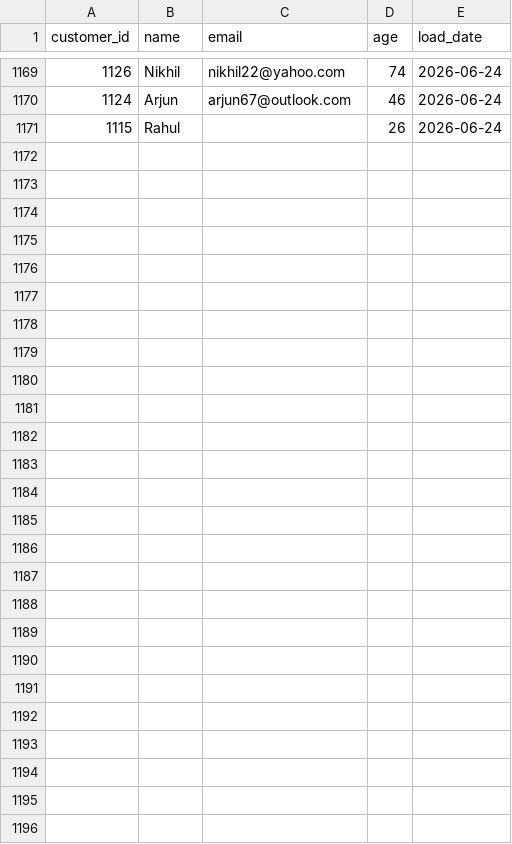
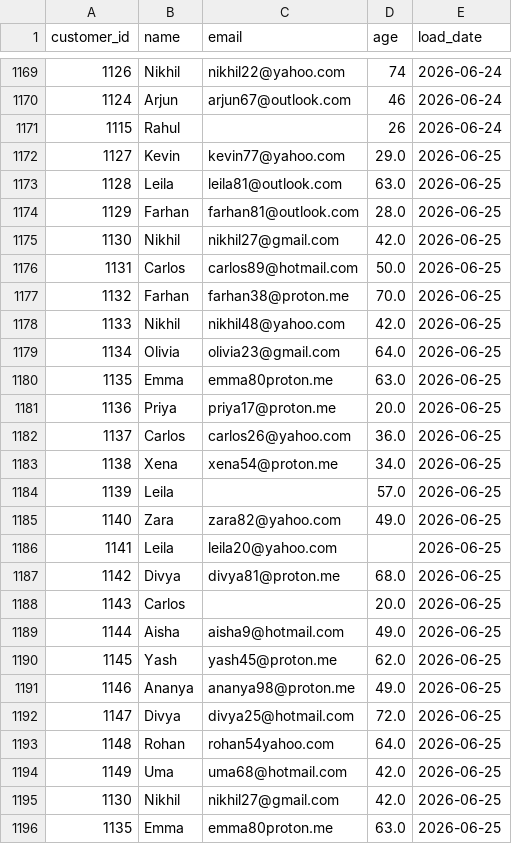
Before and after one commit to darshandharu/data-quality-monitoring-dashboard, a CSV file: raw_data/customer_data.csv, drawn as a sheet; only a part is shown, gaps mark what is left out; the diff names each change by its address in the sheet, - before the commit and + after, or states it on an @@ line.

```diff
--- a/raw_data/customer_data.csv
+++ b/raw_data/customer_data.csv
+row 1172: 1127 | Kevin | kevin77@yahoo.com | 29.0 | 2026-06-25
+row 1173: 1128 | Leila | leila81@outlook.com | 63.0 | 2026-06-25
+row 1174: 1129 | Farhan | farhan81@outlook.com | 28.0 | 2026-06-25
+row 1175: 1130 | Nikhil | nikhil27@gmail.com | 42.0 | 2026-06-25
+row 1176: 1131 | Carlos | carlos89@hotmail.com | 50.0 | 2026-06-25
+row 1177: 1132 | Farhan | farhan38@proton.me | 70.0 | 2026-06-25
+row 1178: 1133 | Nikhil | nikhil48@yahoo.com | 42.0 | 2026-06-25
+row 1179: 1134 | Olivia | olivia23@gmail.com | 64.0 | 2026-06-25
+row 1180: 1135 | Emma | emma80proton.me | 63.0 | 2026-06-25
+row 1181: 1136 | Priya | priya17@proton.me | 20.0 | 2026-06-25
+row 1182: 1137 | Carlos | carlos26@yahoo.com | 36.0 | 2026-06-25
+row 1183: 1138 | Xena | xena54@proton.me | 34.0 | 2026-06-25
+row 1184: 1139 | Leila |  | 57.0 | 2026-06-25
+row 1185: 1140 | Zara | zara82@yahoo.com | 49.0 | 2026-06-25
+row 1186: 1141 | Leila | leila20@yahoo.com |  | 2026-06-25
+row 1187: 1142 | Divya | divya81@proton.me | 68.0 | 2026-06-25
+row 1188: 1143 | Carlos |  | 20.0 | 2026-06-25
+row 1189: 1144 | Aisha | aisha9@hotmail.com | 49.0 | 2026-06-25
+row 1190: 1145 | Yash | yash45@proton.me | 62.0 | 2026-06-25
+row 1191: 1146 | Ananya | ananya98@proton.me | 49.0 | 2026-06-25
+row 1192: 1147 | Divya | divya25@hotmail.com | 72.0 | 2026-06-25
+row 1193: 1148 | Rohan | rohan54yahoo.com | 64.0 | 2026-06-25
+row 1194: 1149 | Uma | uma68@hotmail.com | 42.0 | 2026-06-25
+row 1195: 1130 | Nikhil | nikhil27@gmail.com | 42.0 | 2026-06-25
+row 1196: 1135 | Emma | emma80proton.me | 63.0 | 2026-06-25
```
Also changed, not shown: 4 other files.
